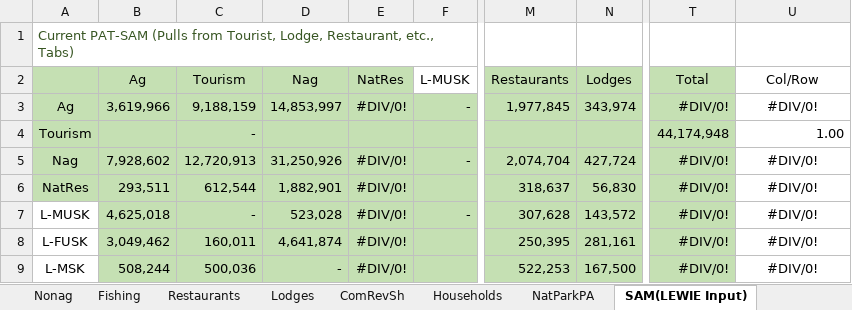
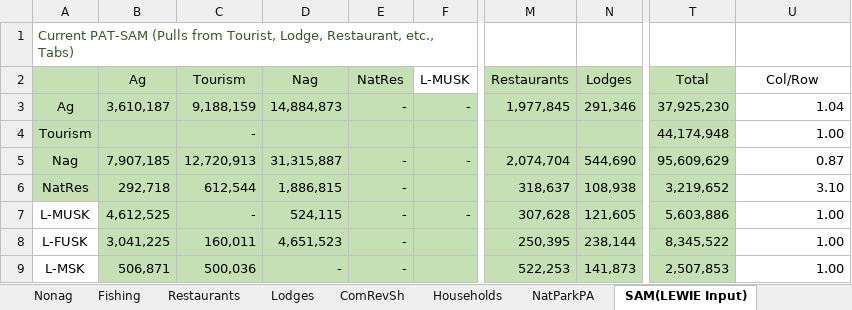
Before and after one commit to jkagin/LEWIE-Lite_repo, an Excel workbook: app_current/LEWIE-Lite_NewInput_v04.xlsx, sheet SAM(LEWIE Input), drawn as a sheet; only a part is shown, gaps mark what is left out; values as stored, in another font and other column widths than the file's, no borders; the diff covers the shown part only; the diff names each change by its address in the sheet, - before the commit and + after, or states it on an @@ line.

```diff
--- a/app_current/LEWIE-Lite_NewInput_v04.xlsx (sheet SAM(LEWIE Input))
+++ b/app_current/LEWIE-Lite_NewInput_v04.xlsx (sheet SAM(LEWIE Input))
-B3 (Ag): 3,619,966
+B3 (Ag): 3,610,187
-D3 (Nag): 14,853,997
+D3 (Nag): 14,884,873
-E3 (NatRes): #DIV/0!
+E3 (NatRes): -
-N3 (Lodges): 343,974
+N3 (Lodges): 291,346
-T3 (Total): #DIV/0!
+T3 (Total): 37,925,230
-U3 (Col/Row): #DIV/0!
+U3 (Col/Row): 1.04
-U3 alignment: center
+U3 alignment: right
-B5 (Ag): 7,928,602
+B5 (Ag): 7,907,185
-D5 (Nag): 31,250,926
+D5 (Nag): 31,315,887
-E5:E9 (NatRes): #DIV/0!
+E5:E9 (NatRes): -
-N5 (Lodges): 427,724
+N5 (Lodges): 544,690
-T5 (Total): #DIV/0!
+T5 (Total): 95,609,629
-U5 (Col/Row): #DIV/0!
+U5 (Col/Row): 0.87
-U5:U9 alignment: center
+U5:U9 alignment: right
-B6 (Ag): 293,511
+B6 (Ag): 292,718
-D6 (Nag): 1,882,901
+D6 (Nag): 1,886,815
-N6 (Lodges): 56,830
+N6 (Lodges): 108,938
-T6 (Total): #DIV/0!
+T6 (Total): 3,219,652
-U6 (Col/Row): #DIV/0!
+U6 (Col/Row): 3.10
-B7 (Ag): 4,625,018
+B7 (Ag): 4,612,525
-D7 (Nag): 523,028
+D7 (Nag): 524,115
-N7 (Lodges): 143,572
+N7 (Lodges): 121,605
-T7 (Total): #DIV/0!
+T7 (Total): 5,603,886
-U7:U9 (Col/Row): #DIV/0!
+U7:U9 (Col/Row): 1.00
-B8 (Ag): 3,049,462
+B8 (Ag): 3,041,225
-D8 (Nag): 4,641,874
+D8 (Nag): 4,651,523
-N8 (Lodges): 281,161
+N8 (Lodges): 238,144
-T8 (Total): #DIV/0!
+T8 (Total): 8,345,522
-B9 (Ag): 508,244
+B9 (Ag): 506,871
-N9 (Lodges): 167,500
+N9 (Lodges): 141,873
-T9 (Total): #DIV/0!
+T9 (Total): 2,507,853
```
Also changed, not shown: 2 added rows, 2 removed rows, 61 edited cells and cell formats elsewhere in this sheet, sheet Multiplier Matrix (uncorrected), sheet ComRevSh, sheet Fishing, sheet Lodges, sheet NatParkPA, sheet Tourist Spend Mult, 3 more sheets, formulas that keep their value, charts or pictures, 1 other file.
